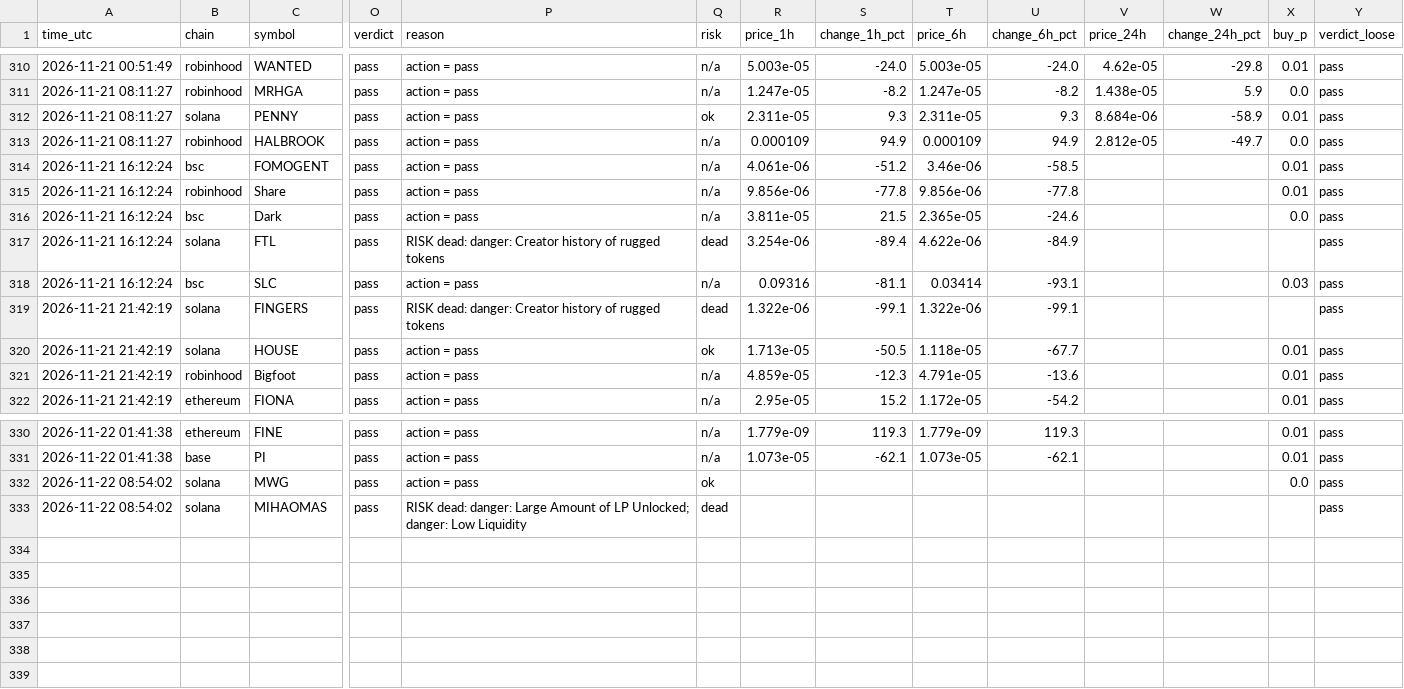
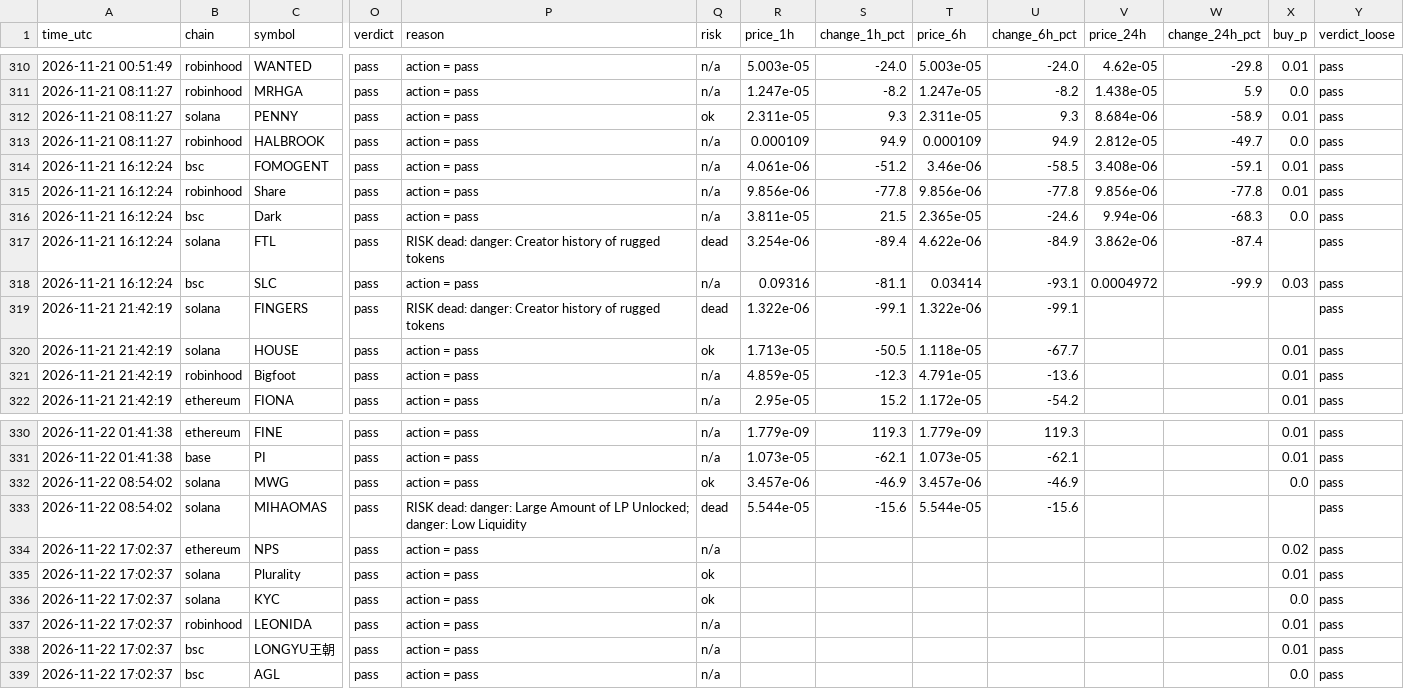
Before and after one commit to Milklosz/jev-test, a CSV file: verdicts.csv, drawn as a sheet; only a part is shown, gaps mark what is left out; rows hold the shown columns only; the diff names each change by its address in the sheet, - before the commit and + after, or states it on an @@ line.

```diff
--- a/verdicts.csv
+++ b/verdicts.csv
-V314 (price_24h): (empty)
+V314 (price_24h): 3.408e-06
-W314 (change_24h_pct): (empty)
+W314 (change_24h_pct): -59.1
-V315 (price_24h): (empty)
+V315 (price_24h): 9.856e-06
-W315 (change_24h_pct): (empty)
+W315 (change_24h_pct): -77.8
-V316 (price_24h): (empty)
+V316 (price_24h): 9.94e-06
-W316 (change_24h_pct): (empty)
+W316 (change_24h_pct): -68.3
-V317 (price_24h): (empty)
+V317 (price_24h): 3.862e-06
-W317 (change_24h_pct): (empty)
+W317 (change_24h_pct): -87.4
-V318 (price_24h): (empty)
+V318 (price_24h): 0.0004972
-W318 (change_24h_pct): (empty)
+W318 (change_24h_pct): -99.9
-R332 (price_1h): (empty)
+R332 (price_1h): 3.457e-06
-S332 (change_1h_pct): (empty)
+S332 (change_1h_pct): -46.9
-T332 (price_6h): (empty)
+T332 (price_6h): 3.457e-06
-U332 (change_6h_pct): (empty)
+U332 (change_6h_pct): -46.9
-R333 (price_1h): (empty)
+R333 (price_1h): 5.544e-05
-S333 (change_1h_pct): (empty)
+S333 (change_1h_pct): -15.6
-T333 (price_6h): (empty)
+T333 (price_6h): 5.544e-05
-U333 (change_6h_pct): (empty)
+U333 (change_6h_pct): -15.6
+row 334: 2026-11-22 17:02:37 | ethereum | NPS | pass | action = pass | n/a |  |  |  |  |  |  | 0.02 | pass
+row 335: 2026-11-22 17:02:37 | solana | Plurality | pass | action = pass | ok |  |  |  |  |  |  | 0.01 | pass
+row 336: 2026-11-22 17:02:37 | solana | KYC | pass | action = pass | ok |  |  |  |  |  |  | 0.0 | pass
+row 337: 2026-11-22 17:02:37 | robinhood | LEONIDA | pass | action = pass | n/a |  |  |  |  |  |  | 0.01 | pass
+row 338: 2026-11-22 17:02:37 | bsc | LONGYU王朝 | pass | action = pass | n/a |  |  |  |  |  |  | 0.01 | pass
+row 339: 2026-11-22 17:02:37 | bsc | AGL | pass | action = pass | n/a |  |  |  |  |  |  | 0.0 | pass
```
Also changed, not shown: 1 other file.
